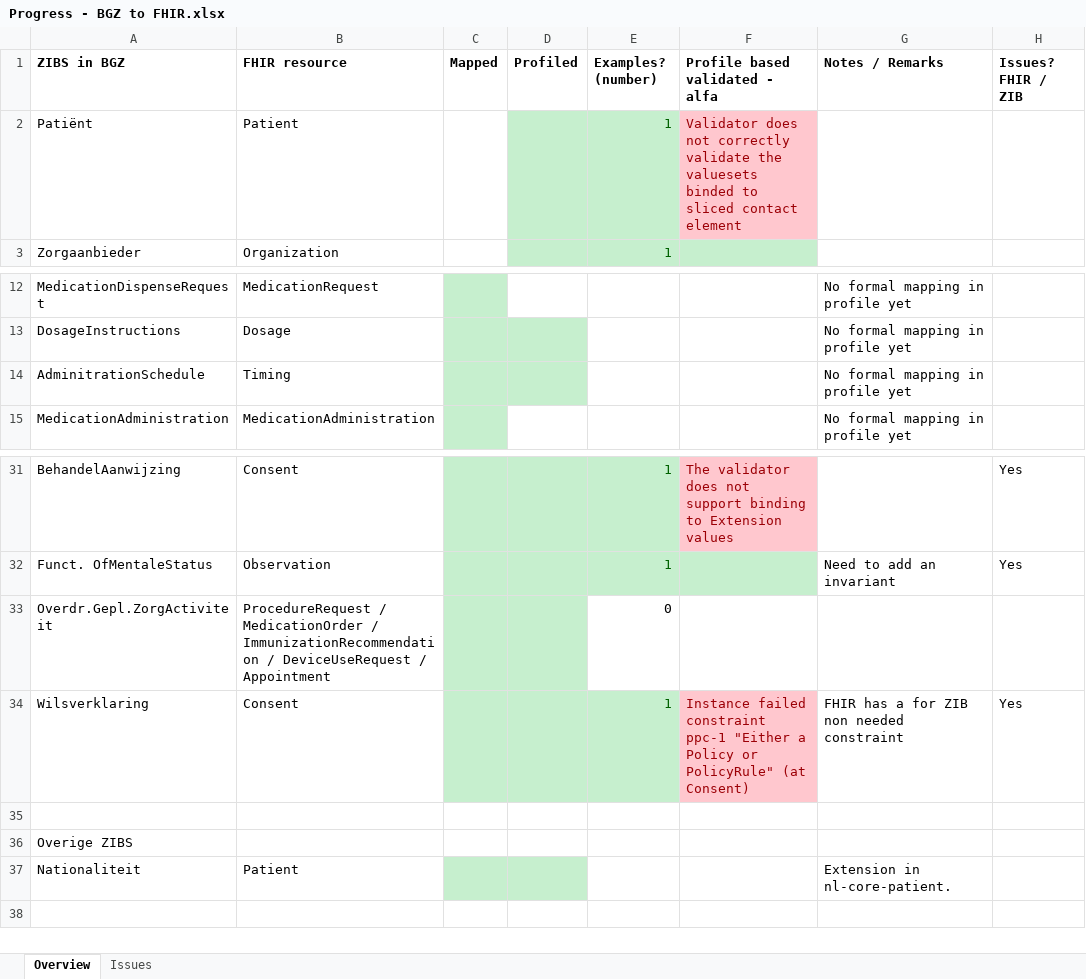
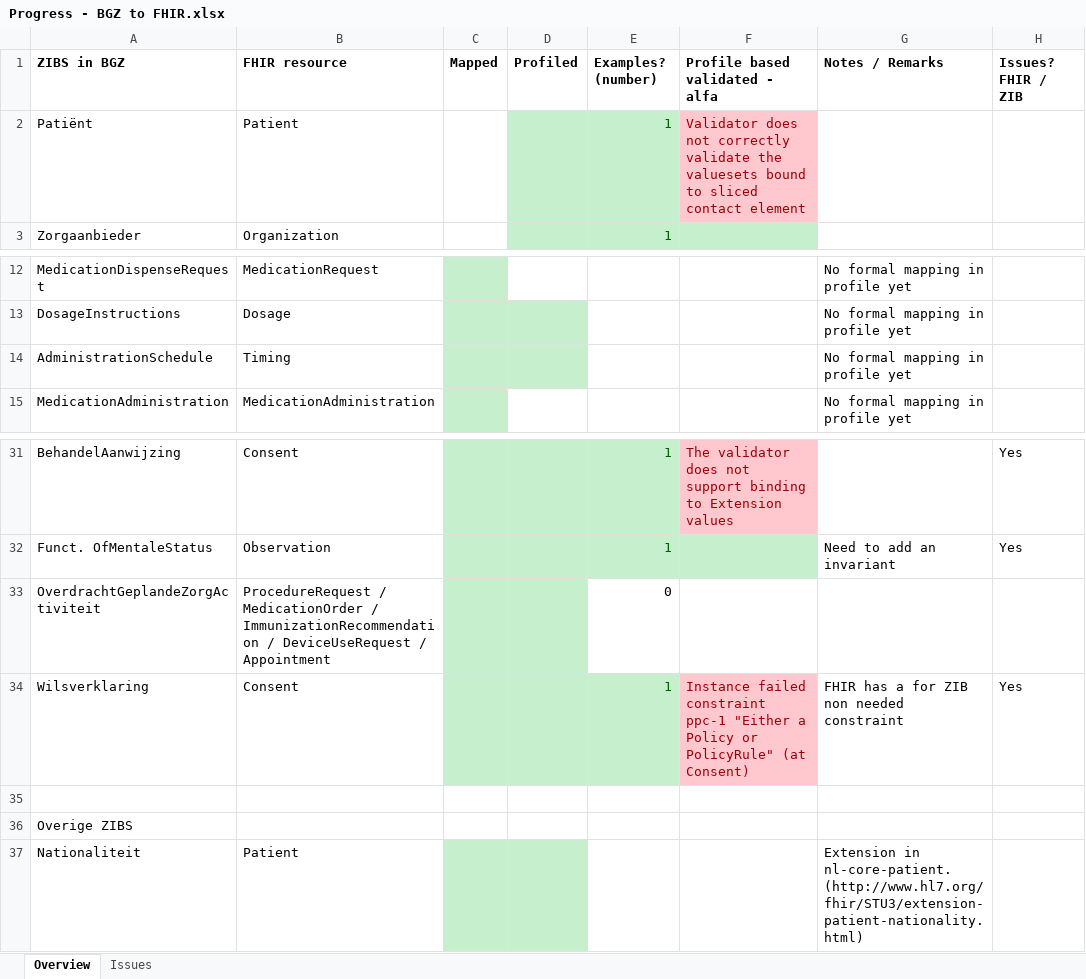
Before and after one commit to Nictiz/Nictiz-STU3, an Excel workbook: Progress - BGZ to FHIR.xlsx, sheet Overview, drawn as a sheet; only a part is shown, gaps mark what is left out; values as stored, in another font and other column widths than the file's, no borders; the diff names each change by its address in the sheet, - before the commit and + after, or states it on an @@ line.

Commit message:
Small layout changes

```diff
--- a/Progress - BGZ to FHIR.xlsx (sheet Overview)
+++ b/Progress - BGZ to FHIR.xlsx (sheet Overview)
-F2 (Profile based validated - alfa): …the valuesets binded to sliced…
+F2 (Profile based validated - alfa): …the valuesets bound to sliced…
-A14 (ZIBS in BGZ): AdminitrationSchedule
+A14 (ZIBS in BGZ): AdministrationSchedule
-A33 (ZIBS in BGZ): Overdr.Gepl.ZorgActiviteit
+A33 (ZIBS in BGZ): OverdrachtGeplandeZorgActiviteit
-G37 (Notes / Remarks): …in nl-core-patient.
+G37 (Notes / Remarks): …in nl-core-patient. (http://www.hl7.org/fhir/STU3/extension-patient-nationality.html)
```
